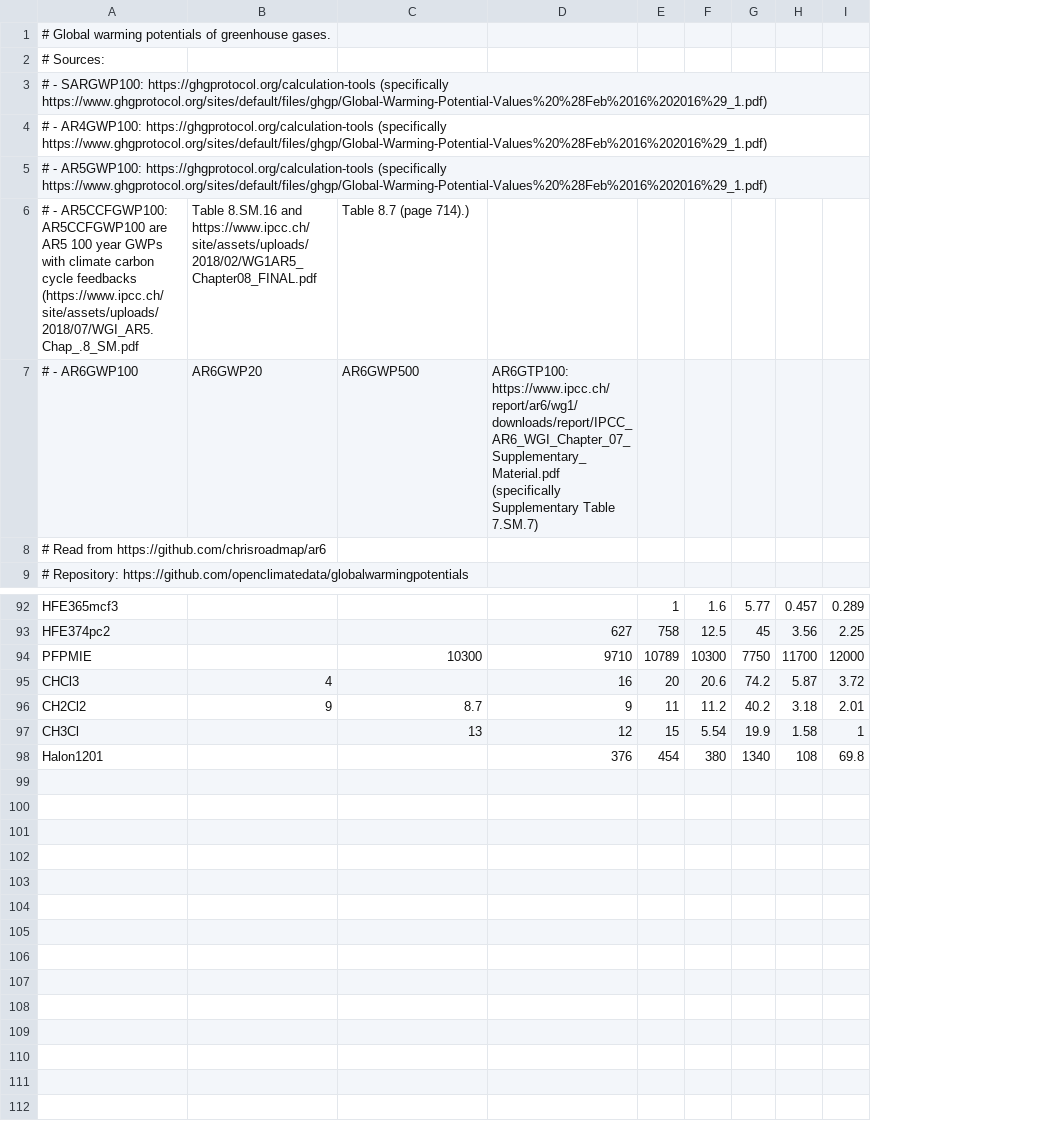
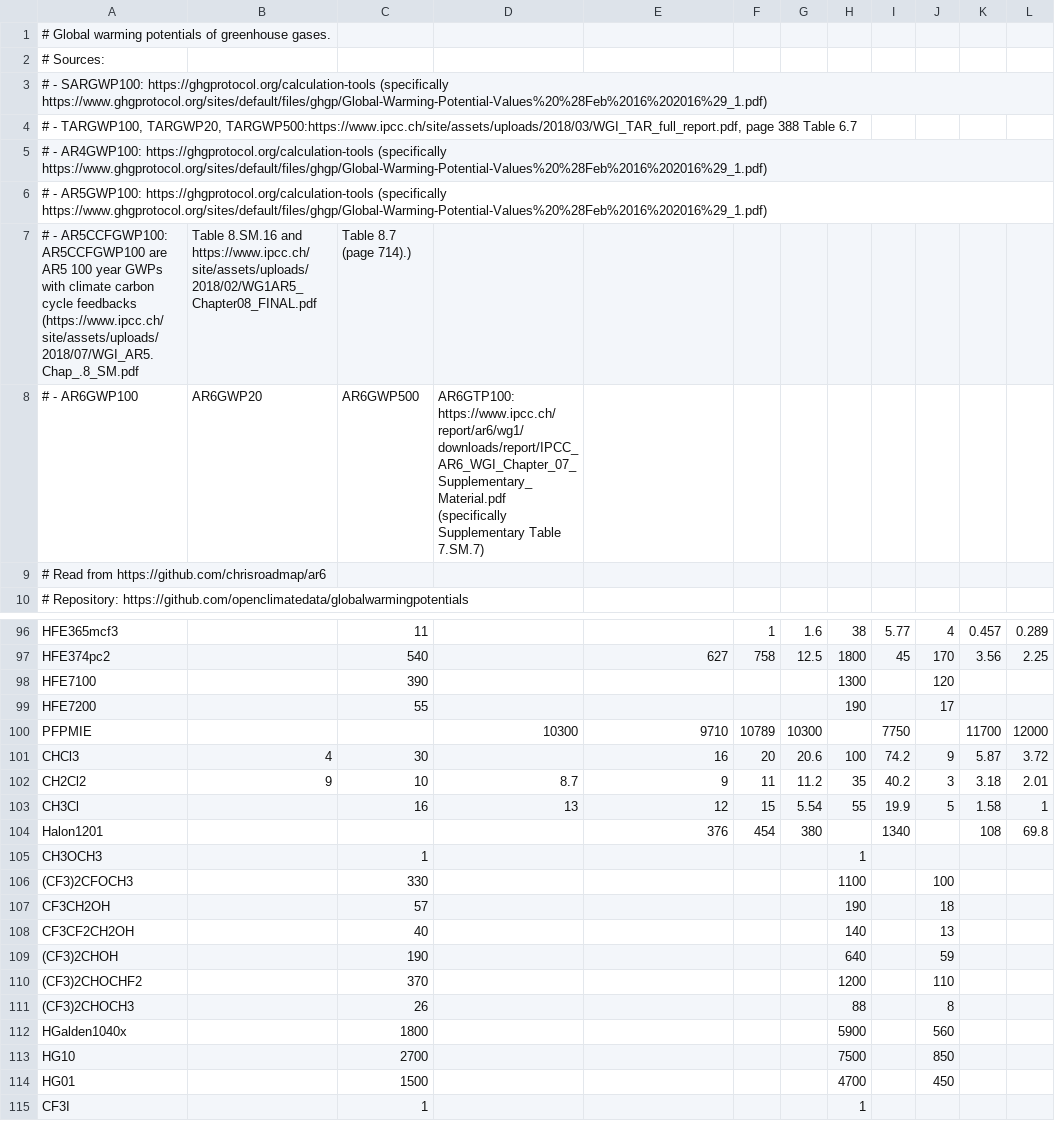
Before and after one commit to mikapfl/globalwarmingpotentials, a CSV file: globalwarmingpotentials.csv, drawn as a sheet; only a part is shown, gaps mark what is left out; addresses are those after the commit; the diff covers the shown part only; the diff names each change by its address in the sheet, - before the commit and + after, or states it on an @@ line.

Commit message:
feat: add TARGWP20, TARGWP100 and TARGWP500 from third assessment report

```diff
--- a/globalwarmingpotentials.csv
+++ b/globalwarmingpotentials.csv
+column C, rows 7-8: Table 8.7 (page 714).) | AR6GWP500; rows 96-97: 11 | 540; rows 101-103: 30 | 10 | 16
+column H, rows 96-97: 38 | 1800; rows 101-103: 100 | 35 | 55
+column J, rows 96-97: 4 | 170; rows 101-103: 9 | 3 | 5
+row 4: # - TARGWP100, TARGWP20, TARGWP500:https://www.ipcc.ch/site/assets/uploads/2018/03/WGI_TAR_full_report.pdf, page 388 Table 6.7
-D7: Table 8.7 (page 714).)
+D7: (empty)
-D8: AR6GWP500
+D8: AR6GTP100: https://www.ipcc.ch/report/ar6/wg1/downloads/report/IPCC_AR6_WGI_Chapter_07_Supplementary_Material.pdf (specifically Supplementary Table 7.SM.7)
-E8: AR6GTP100: https://www.ipcc.ch/report/ar6/wg1/downloads/report/IPCC_AR6_WGI_Chapter_07_Supplementary_Material.pdf (specifically Supplementary Table 7.SM.7)
+E8: (empty)
+row 98: HFE7100 |  | 390 |  |  |  |  | 1300 |  | 120
+row 99: HFE7200 |  | 55 |  |  |  |  | 190 |  | 17
+row 105: CH3OCH3 |  | 1 |  |  |  |  | 1
+row 106: (CF3)2CFOCH3 |  | 330 |  |  |  |  | 1100 |  | 100
+row 107: CF3CH2OH |  | 57 |  |  |  |  | 190 |  | 18
+row 108: CF3CF2CH2OH |  | 40 |  |  |  |  | 140 |  | 13
+row 109: (CF3)2CHOH |  | 190 |  |  |  |  | 640 |  | 59
+row 110: (CF3)2CHOCHF2 |  | 370 |  |  |  |  | 1200 |  | 110
+row 111: (CF3)2CHOCH3 |  | 26 |  |  |  |  | 88 |  | 8
+row 112: HGalden1040x |  | 1800 |  |  |  |  | 5900 |  | 560
+row 113: HG10 |  | 2700 |  |  |  |  | 7500 |  | 850
+row 114: HG01 |  | 1500 |  |  |  |  | 4700 |  | 450
+row 115: CF3I |  | 1 |  |  |  |  | 1
```
Also changed, not shown: 3 added rows elsewhere in this file, 1 other file.
